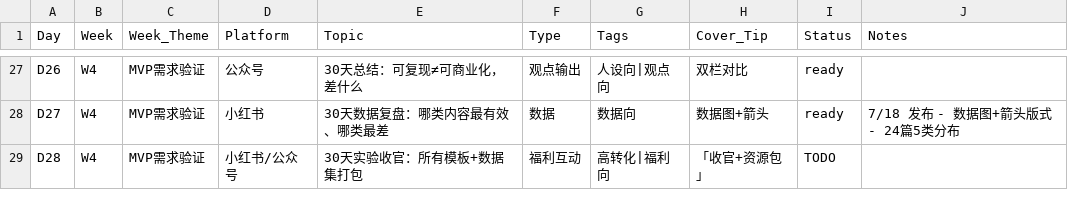
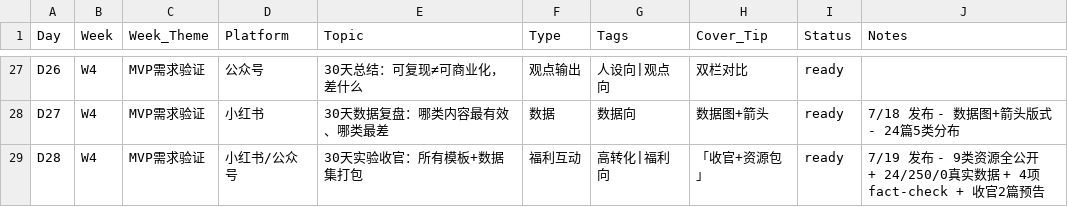
Before and after one commit to where20/xhs-media-content, a CSV file: content-kit/30天日历.csv, drawn as a sheet; only a part is shown, gaps mark what is left out.

```diff
--- a/content-kit/30天日历.csv
+++ b/content-kit/30天日历.csv
@@ -28,2 +28,2 @@ D26,W4,MVP需求验证,公众号,30天总结：可复现≠可商业化，差什
 D27,W4,MVP需求验证,小红书,30天数据复盘：哪类内容最有效、哪类最差,数据,数据向,数据图+箭头,ready,7/18 发布 - 数据图+箭头版式 - 24篇5类分布
-D28,W4,MVP需求验证,小红书/公众号,30天实验收官：所有模板+数据集打包,福利互动,高转化|福利向,「收官+资源包」,TODO,
+D28,W4,MVP需求验证,小红书/公众号,30天实验收官：所有模板+数据集打包,福利互动,高转化|福利向,「收官+资源包」,ready,7/19 发布 - 9类资源全公开 + 24/250/0真实数据 + 4项fact-check + 收官2篇预告
```
Also changed, not shown: 8 other files.
